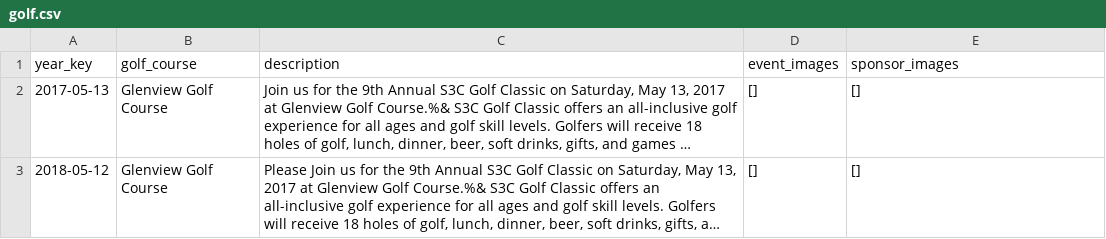
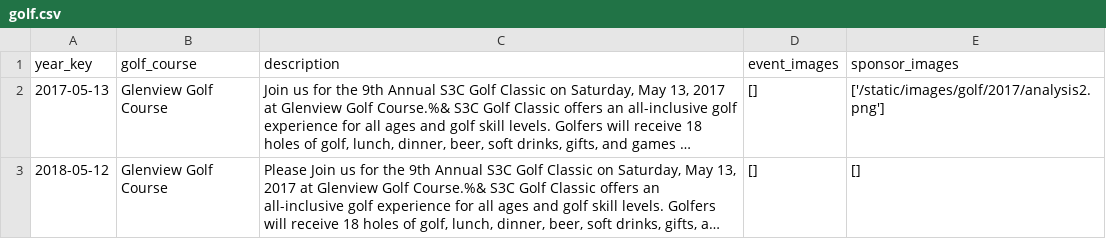
Before and after one commit to S3Cincinnati/s3cwebsite, a CSV file: media/golf_data/golf.csv, drawn as a sheet; long unchanged cells end in …; the diff names each change by its address in the sheet, - before the commit and + after, or states it on an @@ line.

Commit message:
Deploy new static files

```diff
--- a/media/golf_data/golf.csv
+++ b/media/golf_data/golf.csv
-E2 (sponsor_images): []
+E2 (sponsor_images): ['/static/images/golf/2017/analysis2.png']
```
Also changed, not shown: 2 other files.
